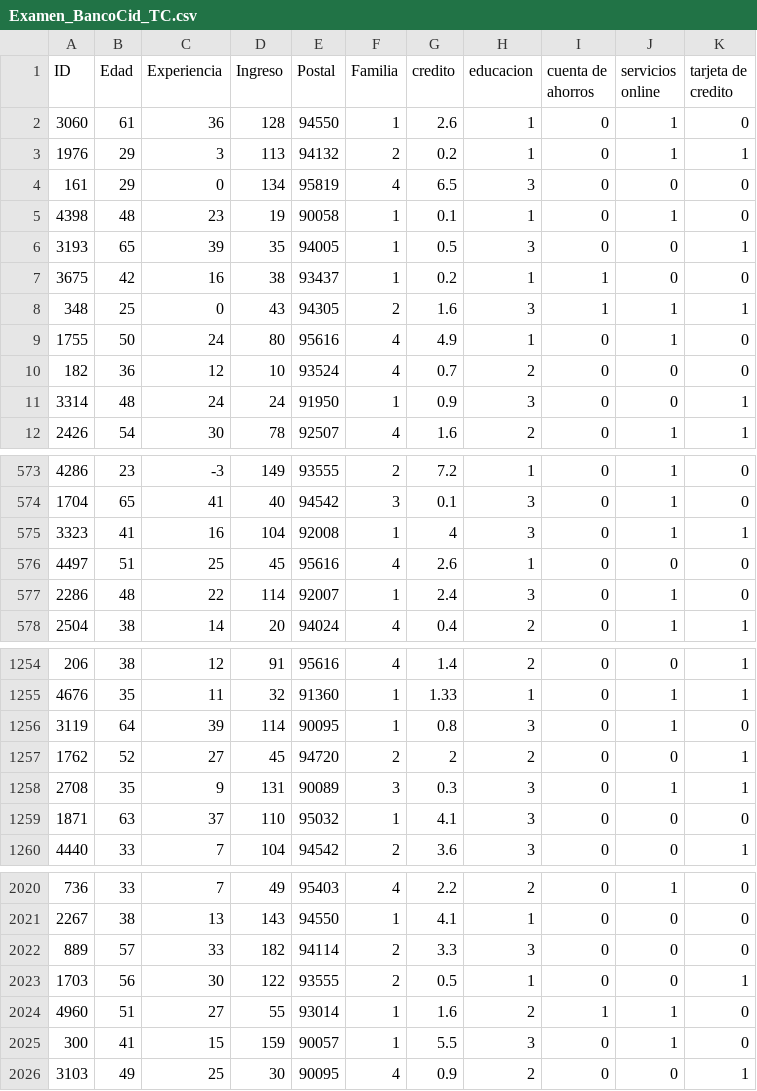
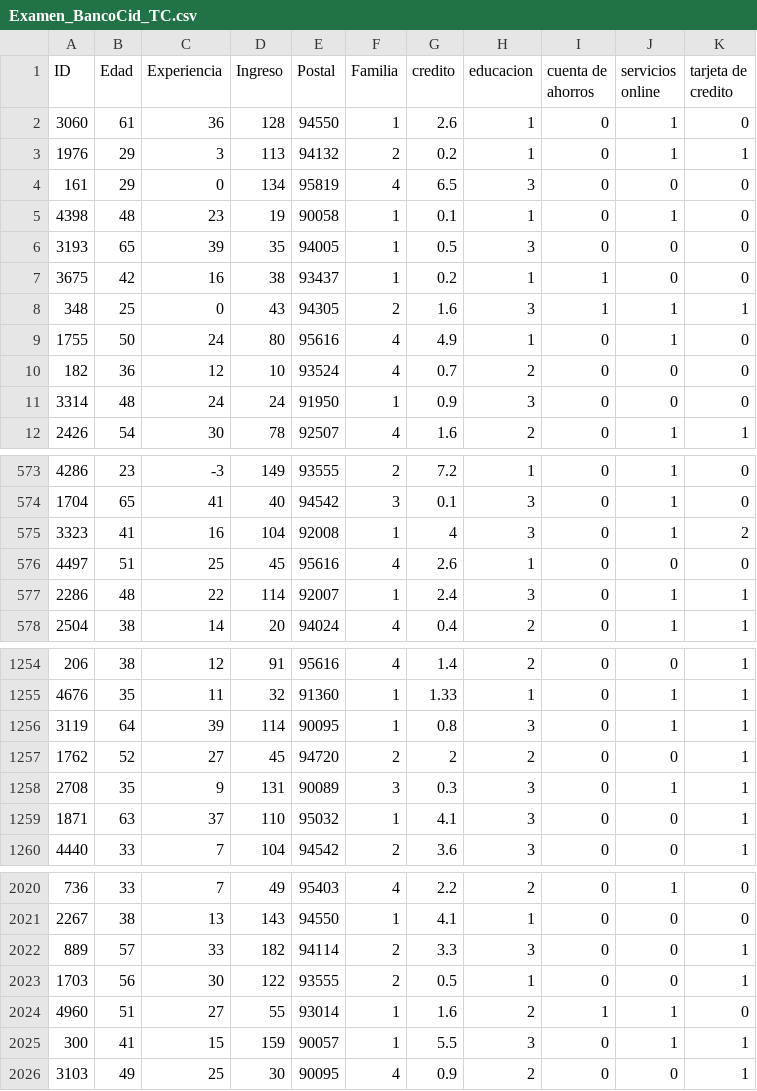
Before and after one commit to VictorGuevaraP/Mineria-de-datos, a CSV file: Examen_BancoCid_TC.csv, drawn as a sheet; only a part is shown, gaps mark what is left out; the diff covers the shown part only.

```diff
--- a/Examen_BancoCid_TC.csv
+++ b/Examen_BancoCid_TC.csv
@@ -5,3 +5,3 @@ ID;Edad;Experiencia;Ingreso;Postal;Familia;credito;educacion;cuenta de ahorros;s
 4398;48;23;19;90058;1;0.1;1;0;1;0
-3193;65;39;35;94005;1;0.5;3;0;0;1
+3193;65;39;35;94005;1;0.5;3;0;0;0
 3675;42;16;38;93437;1;0.2;1;1;0;0
@@ -10,3 +10,3 @@ ID;Edad;Experiencia;Ingreso;Postal;Familia;credito;educacion;cuenta de ahorros;s
 182;36;12;10;93524;4;0.7;2;0;0;0
-3314;48;24;24;91950;1;0.9;3;0;0;1
+3314;48;24;24;91950;1;0.9;3;0;0;0
 2426;54;30;78;92507;4;1.6;2;0;1;1
@@ -574,5 +574,5 @@ ID;Edad;Experiencia;Ingreso;Postal;Familia;credito;educacion;cuenta de ahorros;s
 1704;65;41;40;94542;3;0.1;3;0;1;0
-3323;41;16;104;92008;1;4;3;0;1;1
+3323;41;16;104;92008;1;4;3;0;1;2
 4497;51;25;45;95616;4;2.6;1;0;0;0
-2286;48;22;114;92007;1;2.4;3;0;1;0
+2286;48;22;114;92007;1;2.4;3;0;1;1
 2504;38;14;20;94024;4;0.4;2;0;1;1
@@ -1255,6 +1255,6 @@ ID;Edad;Experiencia;Ingreso;Postal;Familia;credito;educacion;cuenta de ahorros;s
 4676;35;11;32;91360;1;1.33;1;0;1;1
-3119;64;39;114;90095;1;0.8;3;0;1;0
+3119;64;39;114;90095;1;0.8;3;0;1;1
 1762;52;27;45;94720;2;2;2;0;0;1
 2708;35;9;131;90089;3;0.3;3;0;1;1
-1871;63;37;110;95032;1;4.1;3;0;0;0
+1871;63;37;110;95032;1;4.1;3;0;0;1
 4440;33;7;104;94542;2;3.6;3;0;0;1
@@ -2021,6 +2021,6 @@ ID;Edad;Experiencia;Ingreso;Postal;Familia;credito;educacion;cuenta de ahorros;s
 2267;38;13;143;94550;1;4.1;1;0;0;0
-889;57;33;182;94114;2;3.3;3;0;0;0
+889;57;33;182;94114;2;3.3;3;0;0;1
 1703;56;30;122;93555;2;0.5;1;0;0;1
 4960;51;27;55;93014;1;1.6;2;1;1;0
-300;41;15;159;90057;1;5.5;3;0;1;0
+300;41;15;159;90057;1;5.5;3;0;1;1
 3103;49;25;30;90095;4;0.9;2;0;0;1
```
Also changed, not shown: 96 edited cells elsewhere in this file.
